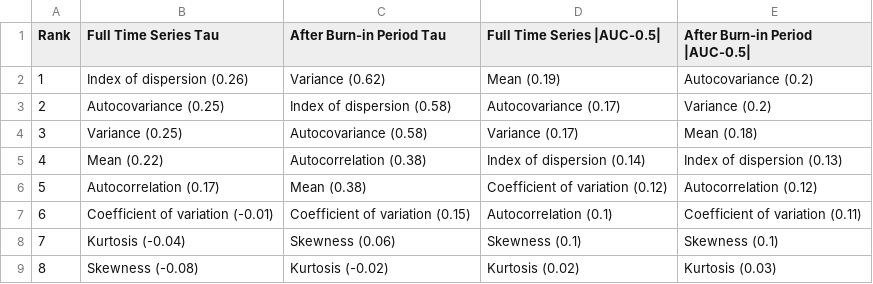
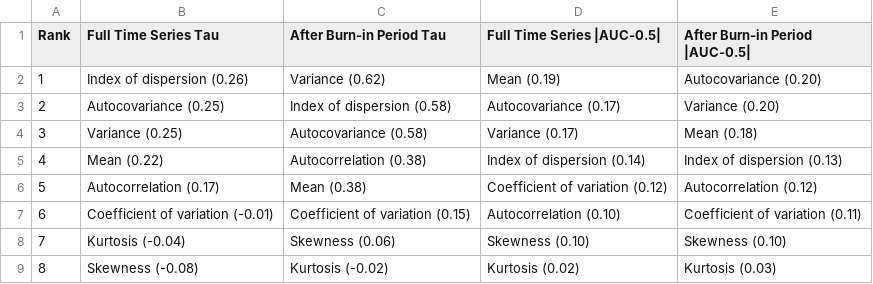
Before and after one commit to arnold-c/CSDNoise, a CSV file: manuscript/manuscript_files/tables/perfect-test_tau-auc.csv, drawn as a sheet.

```diff
--- a/manuscript/manuscript_files/tables/perfect-test_tau-auc.csv
+++ b/manuscript/manuscript_files/tables/perfect-test_tau-auc.csv
@@ -1,4 +1,4 @@
 Rank,Full Time Series Tau,After Burn-in Period Tau,Full Time Series |AUC-0.5|,After Burn-in Period |AUC-0.5|
-1,Index of dispersion (0.26),Variance (0.62),Mean (0.19),Autocovariance (0.2)
-2,Autocovariance (0.25),Index of dispersion (0.58),Autocovariance (0.17),Variance (0.2)
+1,Index of dispersion (0.26),Variance (0.62),Mean (0.19),Autocovariance (0.20)
+2,Autocovariance (0.25),Index of dispersion (0.58),Autocovariance (0.17),Variance (0.20)
 3,Variance (0.25),Autocovariance (0.58),Variance (0.17),Mean (0.18)
@@ -6,4 +6,4 @@ Rank,Full Time Series Tau,After Burn-in Period Tau,Full Time Series |AUC-0.5|,Af
 5,Autocorrelation (0.17),Mean (0.38),Coefficient of variation (0.12),Autocorrelation (0.12)
-6,Coefficient of variation (-0.01),Coefficient of variation (0.15),Autocorrelation (0.1),Coefficient of variation (0.11)
-7,Kurtosis (-0.04),Skewness (0.06),Skewness (0.1),Skewness (0.1)
+6,Coefficient of variation (-0.01),Coefficient of variation (0.15),Autocorrelation (0.10),Coefficient of variation (0.11)
+7,Kurtosis (-0.04),Skewness (0.06),Skewness (0.10),Skewness (0.10)
 8,Skewness (-0.08),Kurtosis (-0.02),Kurtosis (0.02),Kurtosis (0.03)
```
Also changed, not shown: manuscript/manuscript_files/tables/accuracy-comparison.csv, manuscript/manuscript_files/tables/alert-accuracy-auc-comparison.csv, 40 other files.
